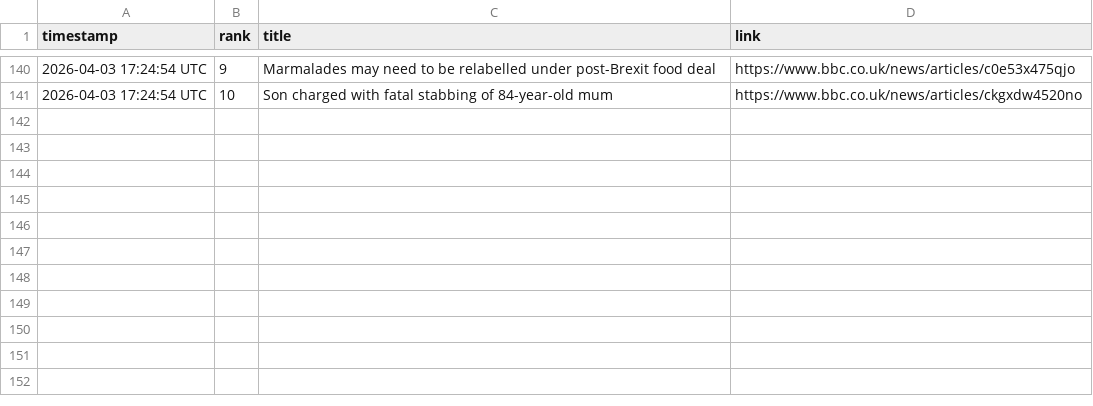
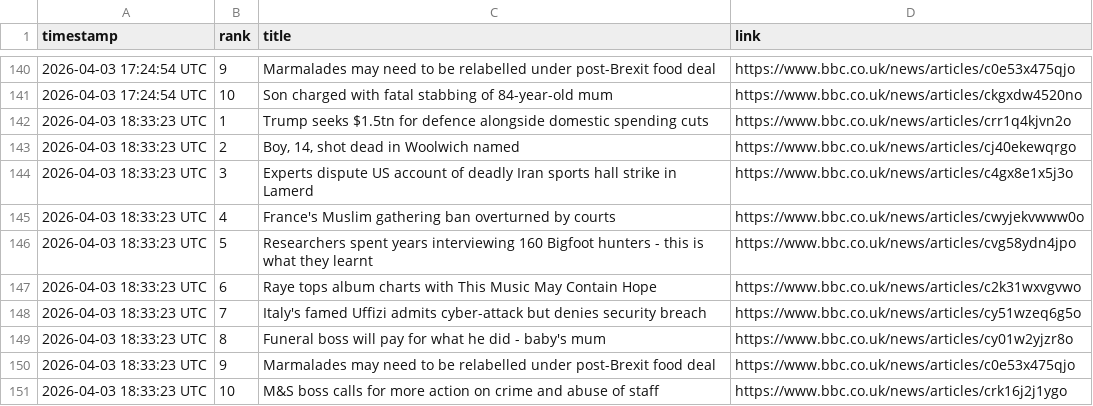
Before and after one commit to alastairherd/bbc_news_logger, a CSV file: data/bbc_most_read_2026-04-03.csv, drawn as a sheet; only a part is shown, gaps mark what is left out; the diff names each change by its address in the sheet, - before the commit and + after, or states it on an @@ line.

```diff
--- a/data/bbc_most_read_2026-04-03.csv
+++ b/data/bbc_most_read_2026-04-03.csv
+row 142: 2026-04-03 18:33:23 UTC | 1 | Trump seeks $1.5tn for defence alongside domestic spending cuts | https://www.bbc.co.uk/news/articles/crr1q4kjvn2o
+row 143: 2026-04-03 18:33:23 UTC | 2 | Boy, 14, shot dead in Woolwich named | https://www.bbc.co.uk/news/articles/cj40ekewqrgo
+row 144: 2026-04-03 18:33:23 UTC | 3 | Experts dispute US account of deadly Iran sports hall strike in Lamerd | https://www.bbc.co.uk/news/articles/c4gx8e1x5j3o
+row 145: 2026-04-03 18:33:23 UTC | 4 | France's Muslim gathering ban overturned by courts | https://www.bbc.co.uk/news/articles/cwyjekvwww0o
+row 146: 2026-04-03 18:33:23 UTC | 5 | Researchers spent years interviewing 160 Bigfoot hunters - this is what they learnt | https://www.bbc.co.uk/news/articles/cvg58ydn4jpo
+row 147: 2026-04-03 18:33:23 UTC | 6 | Raye tops album charts with This Music May Contain Hope | https://www.bbc.co.uk/news/articles/c2k31wxvgvwo
+row 148: 2026-04-03 18:33:23 UTC | 7 | Italy's famed Uffizi admits cyber-attack but denies security breach | https://www.bbc.co.uk/news/articles/cy51wzeq6g5o
+row 149: 2026-04-03 18:33:23 UTC | 8 | Funeral boss will pay for what he did - baby's mum | https://www.bbc.co.uk/news/articles/cy01w2yjzr8o
+row 150: 2026-04-03 18:33:23 UTC | 9 | Marmalades may need to be relabelled under post-Brexit food deal | https://www.bbc.co.uk/news/articles/c0e53x475qjo
+row 151: 2026-04-03 18:33:23 UTC | 10 | M&S boss calls for more action on crime and abuse of staff | https://www.bbc.co.uk/news/articles/crk16j2j1ygo
```
Also changed, not shown: data/bbc_front_page_promos_2026-04-03.csv.
